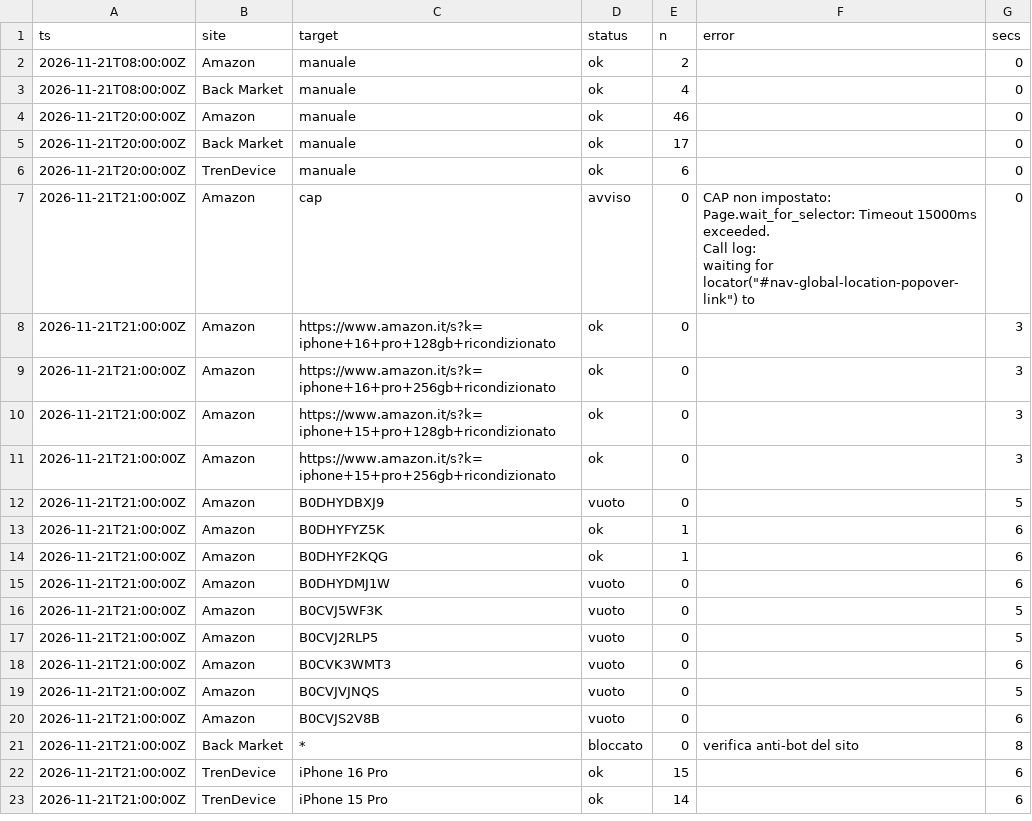
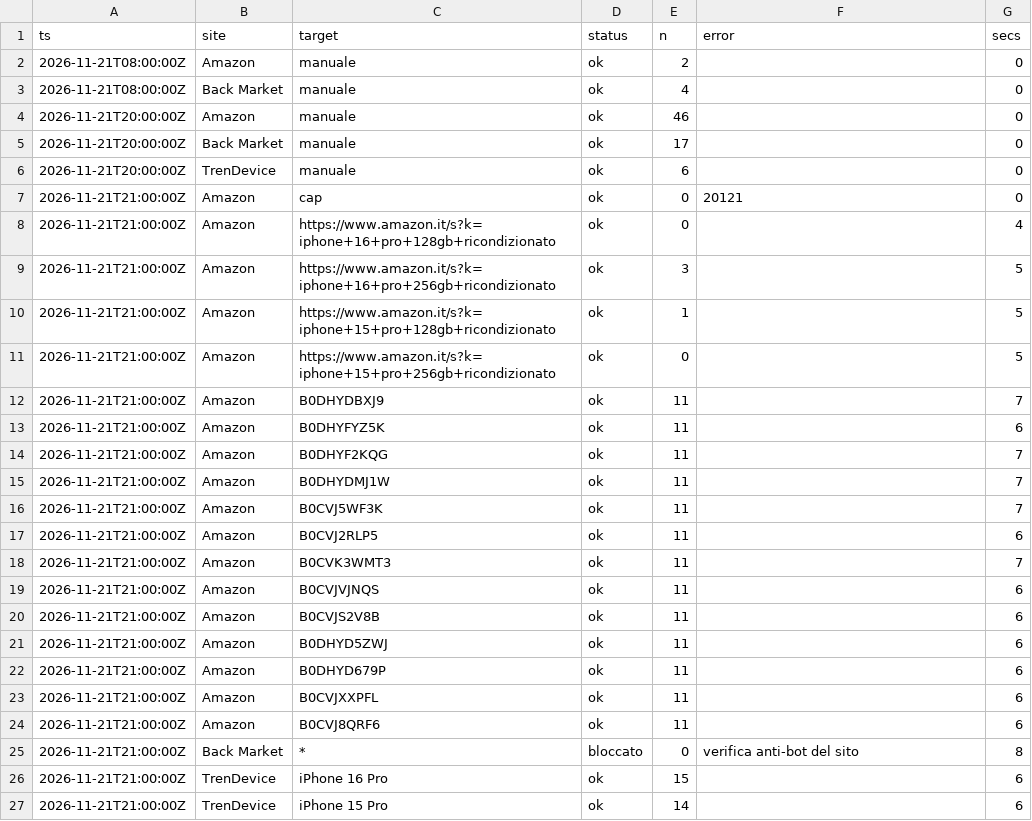
Before and after one commit to simonespasiano/iphone-price-monitor, a CSV file: data/runs/2026-11.csv, drawn as a sheet.

```diff
--- a/data/runs/2026-11.csv
+++ b/data/runs/2026-11.csv
@@ -6,18 +6,20 @@ ts,site,target,status,n,error,secs
 2026-11-21T20:00:00Z,TrenDevice,manuale,ok,6,,0
-2026-11-21T21:00:00Z,Amazon,cap,avviso,0,"CAP non impostato: Page.wait_for_selector: Timeout 15000ms exceeded.
-Call log:
-waiting for locator(""#nav-global-location-popover-link"") to ",0
-2026-11-21T21:00:00Z,Amazon,https://www.amazon.it/s?k=iphone+16+pro+128gb+ricondizionato,ok,0,,3
-2026-11-21T21:00:00Z,Amazon,https://www.amazon.it/s?k=iphone+16+pro+256gb+ricondizionato,ok,0,,3
-2026-11-21T21:00:00Z,Amazon,https://www.amazon.it/s?k=iphone+15+pro+128gb+ricondizionato,ok,0,,3
-2026-11-21T21:00:00Z,Amazon,https://www.amazon.it/s?k=iphone+15+pro+256gb+ricondizionato,ok,0,,3
-2026-11-21T21:00:00Z,Amazon,B0DHYDBXJ9,vuoto,0,,5
-2026-11-21T21:00:00Z,Amazon,B0DHYFYZ5K,ok,1,,6
-2026-11-21T21:00:00Z,Amazon,B0DHYF2KQG,ok,1,,6
-2026-11-21T21:00:00Z,Amazon,B0DHYDMJ1W,vuoto,0,,6
-2026-11-21T21:00:00Z,Amazon,B0CVJ5WF3K,vuoto,0,,5
-2026-11-21T21:00:00Z,Amazon,B0CVJ2RLP5,vuoto,0,,5
-2026-11-21T21:00:00Z,Amazon,B0CVK3WMT3,vuoto,0,,6
-2026-11-21T21:00:00Z,Amazon,B0CVJVJNQS,vuoto,0,,5
-2026-11-21T21:00:00Z,Amazon,B0CVJS2V8B,vuoto,0,,6
+2026-11-21T21:00:00Z,Amazon,cap,ok,0,20121‌,0
+2026-11-21T21:00:00Z,Amazon,https://www.amazon.it/s?k=iphone+16+pro+128gb+ricondizionato,ok,0,,4
+2026-11-21T21:00:00Z,Amazon,https://www.amazon.it/s?k=iphone+16+pro+256gb+ricondizionato,ok,3,,5
+2026-11-21T21:00:00Z,Amazon,https://www.amazon.it/s?k=iphone+15+pro+128gb+ricondizionato,ok,1,,5
+2026-11-21T21:00:00Z,Amazon,https://www.amazon.it/s?k=iphone+15+pro+256gb+ricondizionato,ok,0,,5
+2026-11-21T21:00:00Z,Amazon,B0DHYDBXJ9,ok,11,,7
+2026-11-21T21:00:00Z,Amazon,B0DHYFYZ5K,ok,11,,6
+2026-11-21T21:00:00Z,Amazon,B0DHYF2KQG,ok,11,,7
+2026-11-21T21:00:00Z,Amazon,B0DHYDMJ1W,ok,11,,7
+2026-11-21T21:00:00Z,Amazon,B0CVJ5WF3K,ok,11,,7
+2026-11-21T21:00:00Z,Amazon,B0CVJ2RLP5,ok,11,,6
+2026-11-21T21:00:00Z,Amazon,B0CVK3WMT3,ok,11,,7
+2026-11-21T21:00:00Z,Amazon,B0CVJVJNQS,ok,11,,6
+2026-11-21T21:00:00Z,Amazon,B0CVJS2V8B,ok,11,,6
+2026-11-21T21:00:00Z,Amazon,B0DHYD5ZWJ,ok,11,,6
+2026-11-21T21:00:00Z,Amazon,B0DHYD679P,ok,11,,6
+2026-11-21T21:00:00Z,Amazon,B0CVJXXPFL,ok,11,,6
+2026-11-21T21:00:00Z,Amazon,B0CVJ8QRF6,ok,11,,6
 2026-11-21T21:00:00Z,Back Market,*,bloccato,0,verifica anti-bot del sito,8
```
Also changed, not shown: 7 other files.
